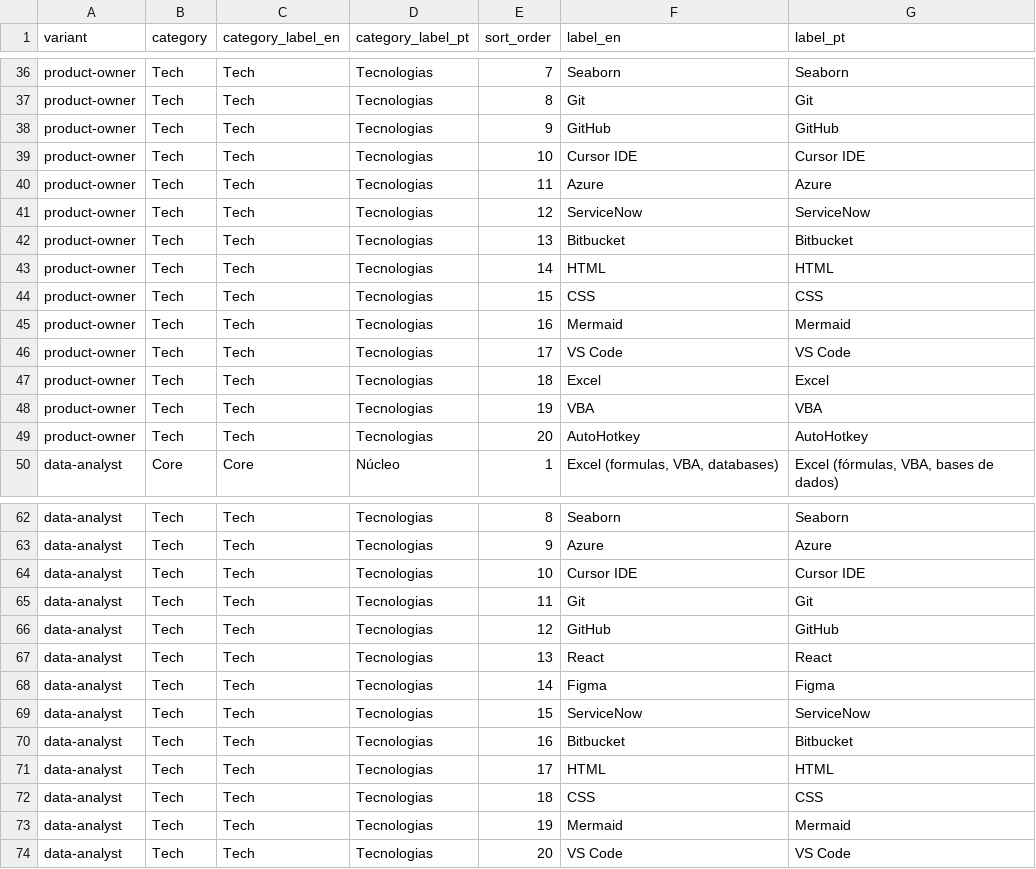
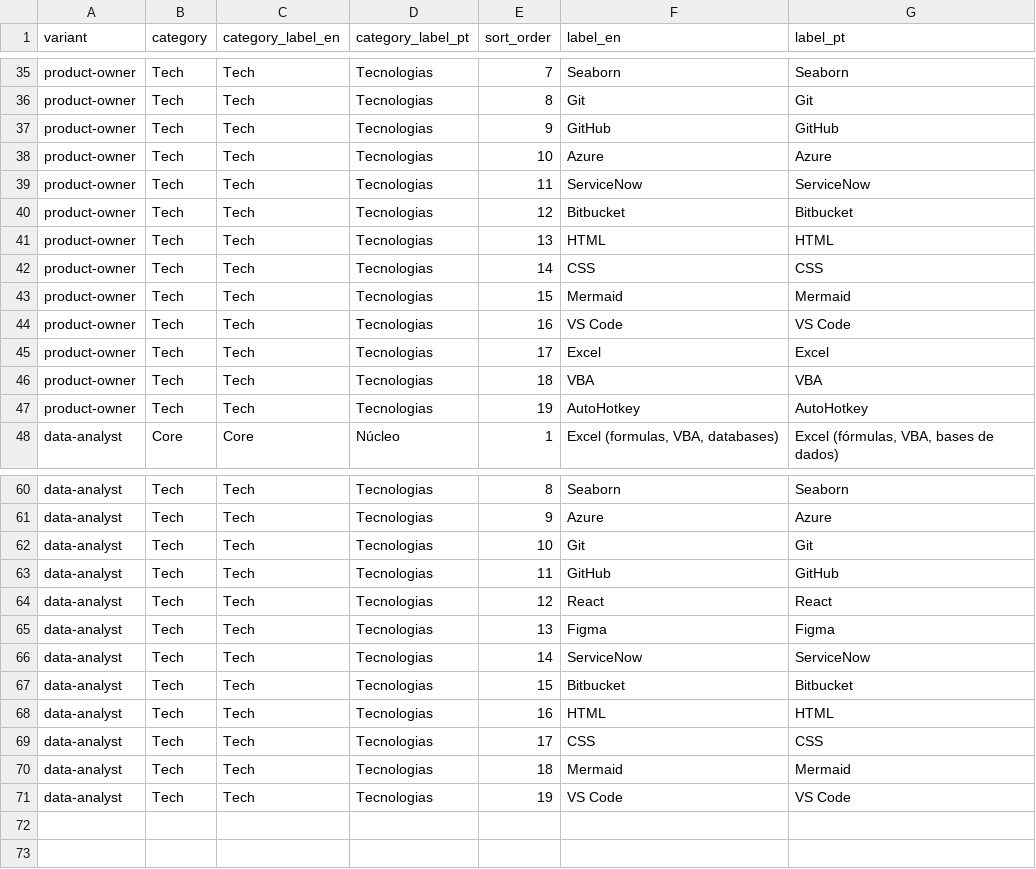
Before and after one commit to duducm2/my-personal-repo, a CSV file: my-data/canonical/skills.csv, drawn as a sheet; only a part is shown, gaps mark what is left out; the diff covers the shown part only.

```diff
--- a/my-data/canonical/skills.csv
+++ b/my-data/canonical/skills.csv
@@ -38,13 +37,12 @@ product-owner,Tech,Tech,Tecnologias,8,Git,Git
 product-owner,Tech,Tech,Tecnologias,9,GitHub,GitHub
-product-owner,Tech,Tech,Tecnologias,10,Cursor IDE,Cursor IDE
-product-owner,Tech,Tech,Tecnologias,11,Azure,Azure
-product-owner,Tech,Tech,Tecnologias,12,ServiceNow,ServiceNow
-product-owner,Tech,Tech,Tecnologias,13,Bitbucket,Bitbucket
-product-owner,Tech,Tech,Tecnologias,14,HTML,HTML
-product-owner,Tech,Tech,Tecnologias,15,CSS,CSS
-product-owner,Tech,Tech,Tecnologias,16,Mermaid,Mermaid
-product-owner,Tech,Tech,Tecnologias,17,VS Code,VS Code
-product-owner,Tech,Tech,Tecnologias,18,Excel,Excel
-product-owner,Tech,Tech,Tecnologias,19,VBA,VBA
-product-owner,Tech,Tech,Tecnologias,20,AutoHotkey,AutoHotkey
+product-owner,Tech,Tech,Tecnologias,10,Azure,Azure
+product-owner,Tech,Tech,Tecnologias,11,ServiceNow,ServiceNow
+product-owner,Tech,Tech,Tecnologias,12,Bitbucket,Bitbucket
+product-owner,Tech,Tech,Tecnologias,13,HTML,HTML
+product-owner,Tech,Tech,Tecnologias,14,CSS,CSS
+product-owner,Tech,Tech,Tecnologias,15,Mermaid,Mermaid
+product-owner,Tech,Tech,Tecnologias,16,VS Code,VS Code
+product-owner,Tech,Tech,Tecnologias,17,Excel,Excel
+product-owner,Tech,Tech,Tecnologias,18,VBA,VBA
+product-owner,Tech,Tech,Tecnologias,19,AutoHotkey,AutoHotkey
 data-analyst,Core,Core,Núcleo,1,"Excel (formulas, VBA, databases)","Excel (fórmulas, VBA, bases de dados)"
@@ -63,12 +61,11 @@ data-analyst,Tech,Tech,Tecnologias,8,Seaborn,Seaborn
 data-analyst,Tech,Tech,Tecnologias,9,Azure,Azure
-data-analyst,Tech,Tech,Tecnologias,10,Cursor IDE,Cursor IDE
-data-analyst,Tech,Tech,Tecnologias,11,Git,Git
-data-analyst,Tech,Tech,Tecnologias,12,GitHub,GitHub
-data-analyst,Tech,Tech,Tecnologias,13,React,React
-data-analyst,Tech,Tech,Tecnologias,14,Figma,Figma
-data-analyst,Tech,Tech,Tecnologias,15,ServiceNow,ServiceNow
-data-analyst,Tech,Tech,Tecnologias,16,Bitbucket,Bitbucket
-data-analyst,Tech,Tech,Tecnologias,17,HTML,HTML
-data-analyst,Tech,Tech,Tecnologias,18,CSS,CSS
-data-analyst,Tech,Tech,Tecnologias,19,Mermaid,Mermaid
-data-analyst,Tech,Tech,Tecnologias,20,VS Code,VS Code
+data-analyst,Tech,Tech,Tecnologias,10,Git,Git
+data-analyst,Tech,Tech,Tecnologias,11,GitHub,GitHub
+data-analyst,Tech,Tech,Tecnologias,12,React,React
+data-analyst,Tech,Tech,Tecnologias,13,Figma,Figma
+data-analyst,Tech,Tech,Tecnologias,14,ServiceNow,ServiceNow
+data-analyst,Tech,Tech,Tecnologias,15,Bitbucket,Bitbucket
+data-analyst,Tech,Tech,Tecnologias,16,HTML,HTML
+data-analyst,Tech,Tech,Tecnologias,17,CSS,CSS
+data-analyst,Tech,Tech,Tecnologias,18,Mermaid,Mermaid
+data-analyst,Tech,Tech,Tecnologias,19,VS Code,VS Code
```
Also changed, not shown: 1 removed row and 9 edited cells elsewhere in this file, my-data/canonical/experience_bullets.csv, my-data/canonical/narratives.csv, 29 other files.
